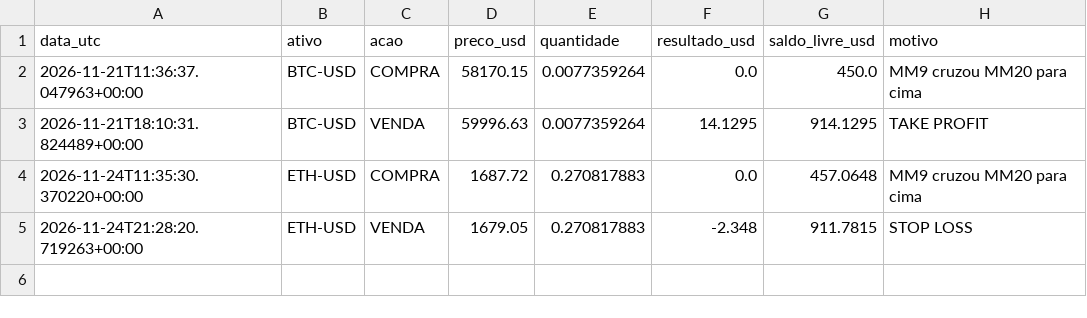
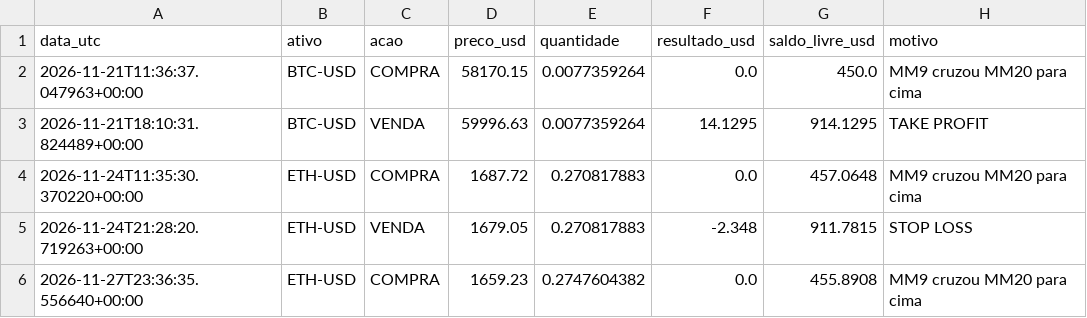
Before and after one commit to czarys/trader-ia, a CSV file: historico.csv, drawn as a sheet.

```diff
--- a/historico.csv
+++ b/historico.csv
@@ -5 +5,2 @@ data_utc,ativo,acao,preco_usd,quantidade,resultado_usd,saldo_livre_usd,motivo
 2026-11-24T21:28:20.719263+00:00,ETH-USD,VENDA,1679.05,0.270817883,-2.348,911.7815,STOP LOSS
+2026-11-27T23:36:35.556640+00:00,ETH-USD,COMPRA,1659.23,0.2747604382,0.0,455.8908,MM9 cruzou MM20 para cima
```
Also changed, not shown: 1 other file.
